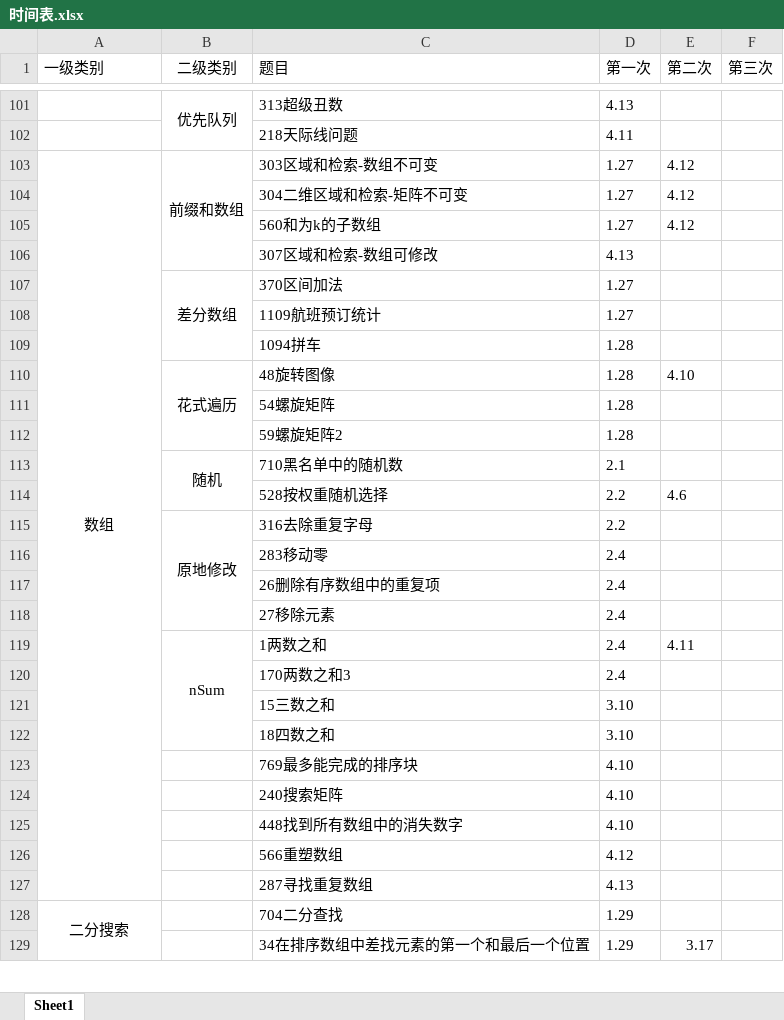
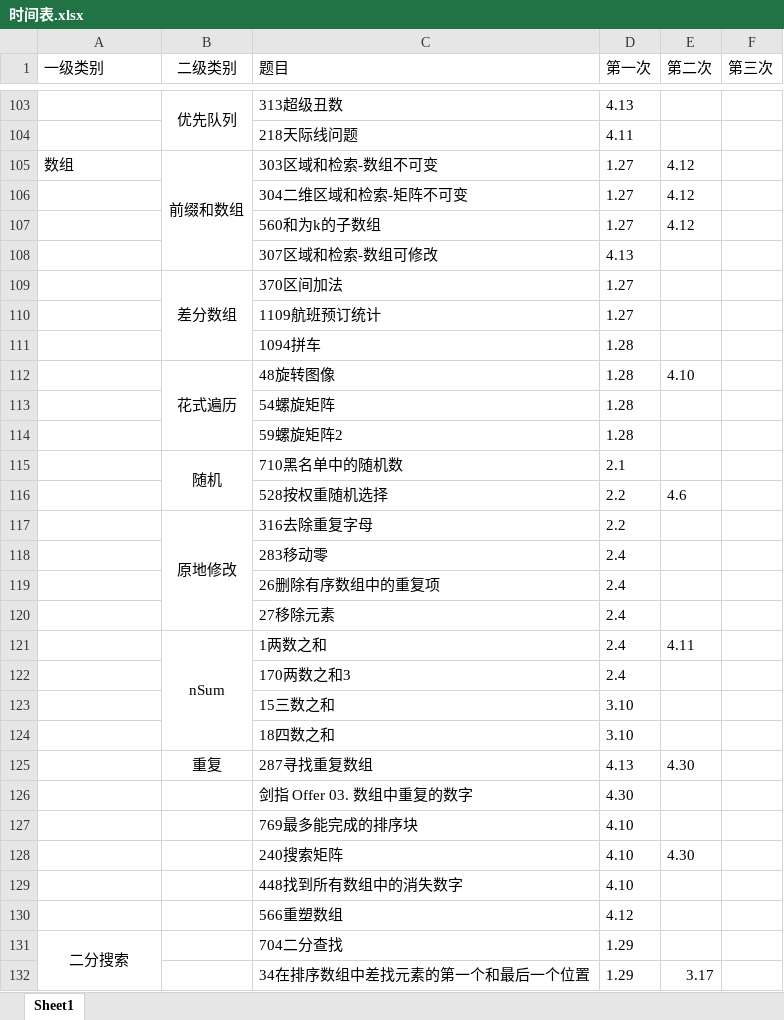
Before and after one commit to lisan97/leetcode, an Excel workbook: 时间表.xlsx, sheet Sheet1, drawn as a sheet; only a part is shown, gaps mark what is left out; values as stored, in another font and other column widths than the file's, no borders; removed rows and columns are numbered as before the commit, all else as after; the diff covers the shown part only; the diff names each change by its address in the sheet, - before the commit and + after, or states it on an @@ line.

Commit message:
offer

```diff
--- a/时间表.xlsx (sheet Sheet1)
+++ b/时间表.xlsx (sheet Sheet1)
-A105 alignment: center
+A105 alignment: left
-A103:A127 merged
+row 125:  | 重复 | 287寻找重复数组 | 4.13 | 4.30
+row 126:  |  | 剑指 Offer 03. 数组中重复的数字 | 4.30
-E128 (第二次): (empty)
+E128 (第二次): 4.30
-row 127:  |  | 287寻找重复数组 | 4.13
```
Also changed, not shown: 3 added rows and 4 edited cells elsewhere in this sheet, 11 other files.
